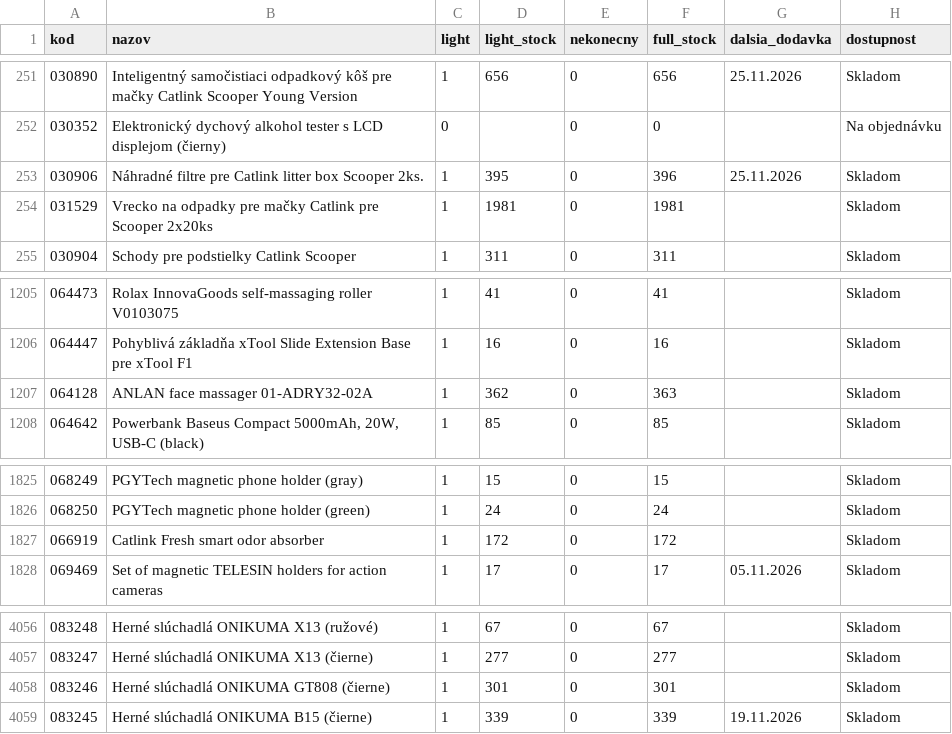
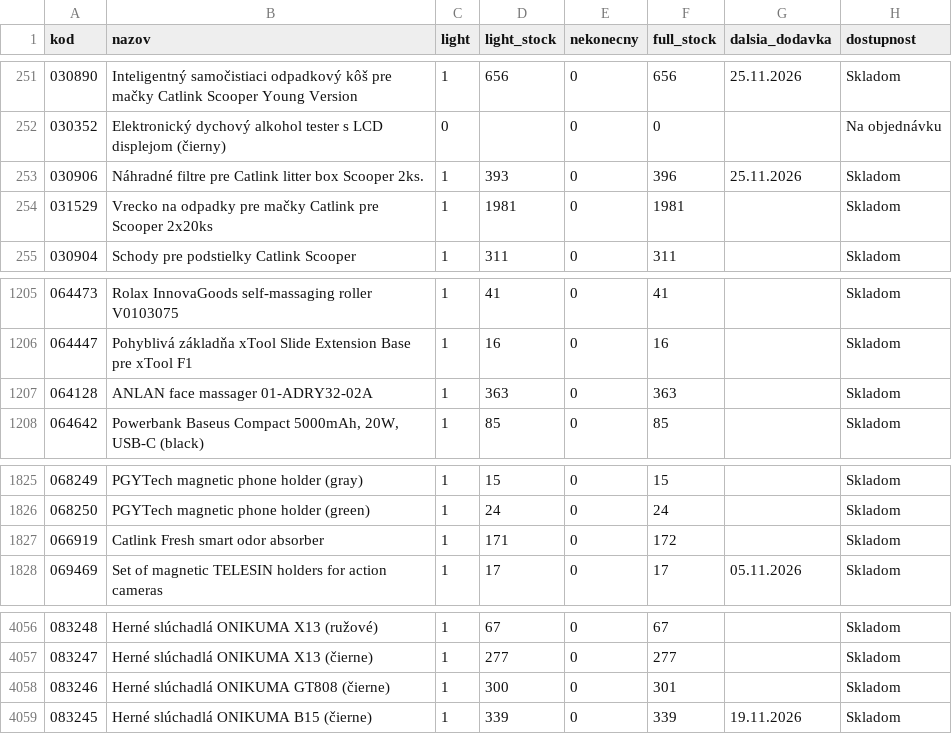
Before and after one commit to 4fkstztvbs-arch/import_innpro, a CSV file: reports/sklad-innpro.csv, drawn as a sheet; only a part is shown, gaps mark what is left out; the diff names each change by its address in the sheet, - before the commit and + after, or states it on an @@ line.

```diff
--- a/reports/sklad-innpro.csv
+++ b/reports/sklad-innpro.csv
-D253 (light_stock): 395
+D253 (light_stock): 393
-D1207 (light_stock): 362
+D1207 (light_stock): 363
-D1827 (light_stock): 172
+D1827 (light_stock): 171
-D4058 (light_stock): 301
+D4058 (light_stock): 300
```
Also changed, not shown: 15 other files.
